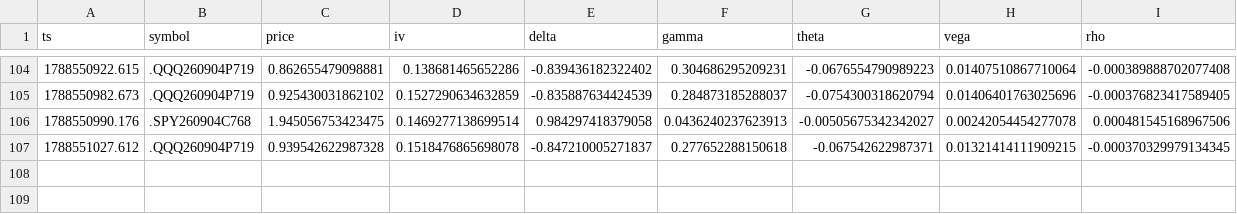
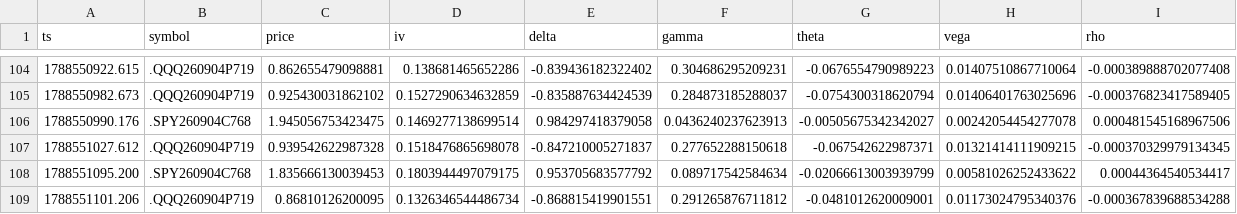
Before and after one commit to giancuffaro/discord-sniper, a CSV file: greeks_tape.csv, drawn as a sheet; only a part is shown, gaps mark what is left out.

Commit message:
auto-push Fri 09/04/2026 15:45:20.28

```diff
--- a/greeks_tape.csv
+++ b/greeks_tape.csv
@@ -107 +107,3 @@ ts,symbol,price,iv,delta,gamma,theta,vega,rho
 1788551027.612,.QQQ260904P719,0.939542622987328,0.1518476865698078,-0.847210005271837,0.277652288150618,-0.067542622987371,0.01321414111909215,-0.000370329979134345
+1788551095.200,.SPY260904C768,1.835666130039453,0.1803944497079175,0.953705683577792,0.089717542584634,-0.02066613003939799,0.00581026252433622,0.00044364540534417
+1788551101.206,.QQQ260904P719,0.86810126200095,0.1326346544486734,-0.868815419901551,0.291265876711812,-0.0481012620009001,0.01173024795340376,-0.000367839688534288
```
